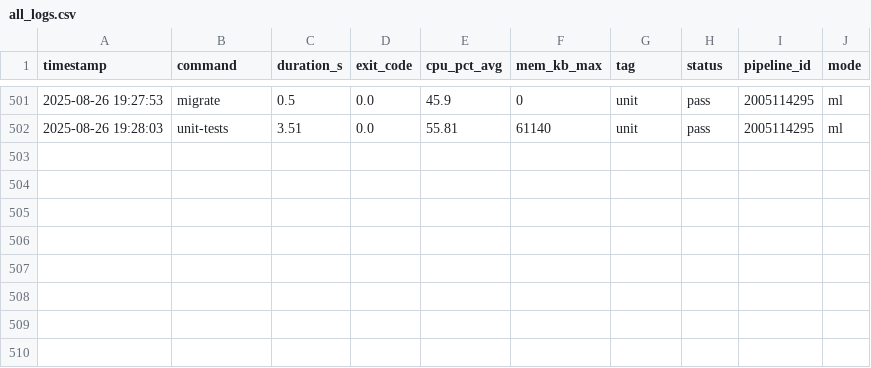
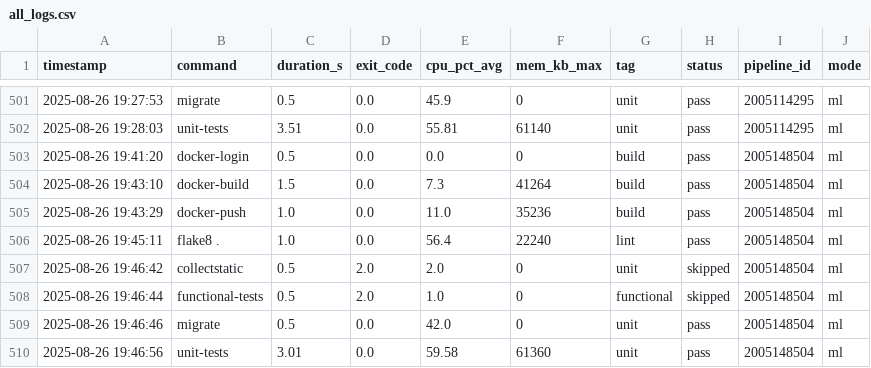
Before and after one commit to VanessaKingsleyHerts/BidShopping, a CSV file: data/all_logs.csv, drawn as a sheet; only a part is shown, gaps mark what is left out.

Commit message:
ci: update merged CI log dataset (2025-08-26 19:48:28 UTC) [skip ci]

```diff
--- a/data/all_logs.csv
+++ b/data/all_logs.csv
@@ -502 +502,9 @@ timestamp,command,duration_s,exit_code,cpu_pct_avg,mem_kb_max,tag,status,pipelin
 2025-08-26 19:28:03,unit-tests,3.51,0.0,55.81,61140,unit,pass,2005114295,ml
+2025-08-26 19:41:20,docker-login,0.5,0.0,0.0,0,build,pass,2005148504,ml
+2025-08-26 19:43:10,docker-build,1.5,0.0,7.3,41264,build,pass,2005148504,ml
+2025-08-26 19:43:29,docker-push,1.0,0.0,11.0,35236,build,pass,2005148504,ml
+2025-08-26 19:45:11,flake8 .,1.0,0.0,56.4,22240,lint,pass,2005148504,ml
+2025-08-26 19:46:42,collectstatic,0.5,2.0,2.0,0,unit,skipped,2005148504,ml
+2025-08-26 19:46:44,functional-tests,0.5,2.0,1.0,0,functional,skipped,2005148504,ml
+2025-08-26 19:46:46,migrate,0.5,0.0,42.0,0,unit,pass,2005148504,ml
+2025-08-26 19:46:56,unit-tests,3.01,0.0,59.58,61360,unit,pass,2005148504,ml
```
